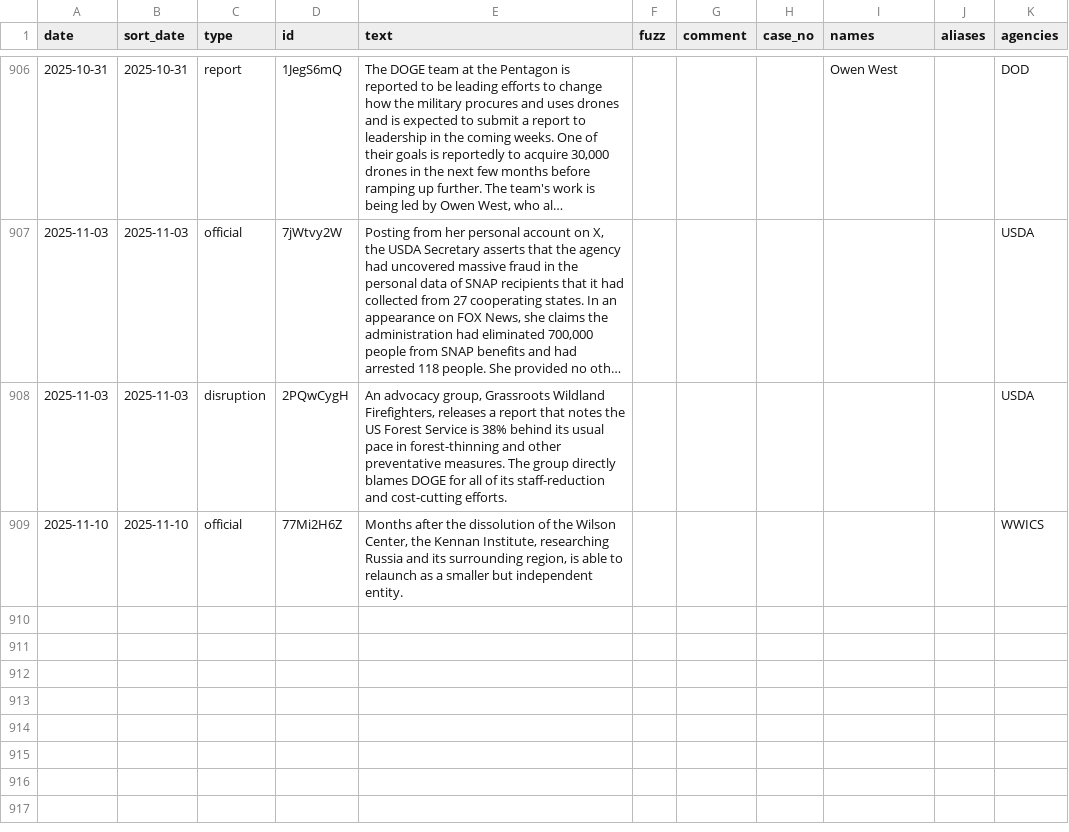
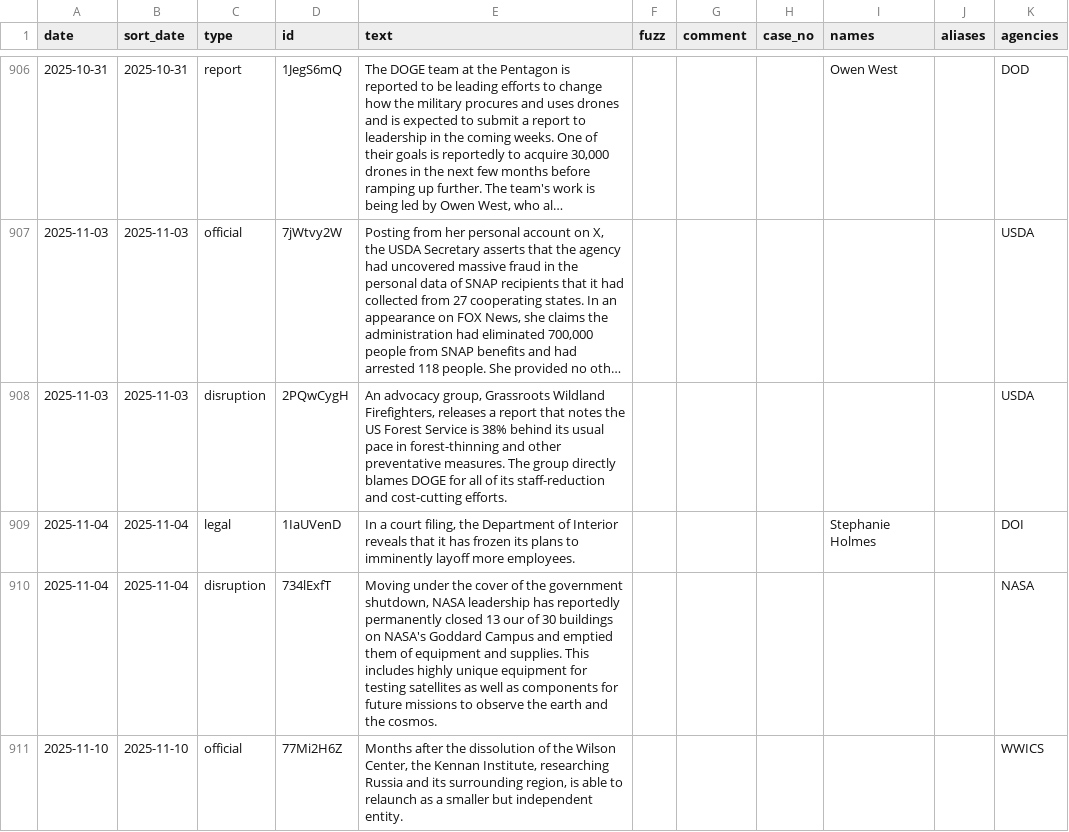
Before and after one commit to harrisj/doge_track, a CSV file: src/csv/events.csv, drawn as a sheet; only a part is shown, gaps mark what is left out; long unchanged cells end in ….

Commit message:
A few more events

```diff
--- a/src/csv/events.csv
+++ b/src/csv/events.csv
@@ -908,2 +908,4 @@ date,sort_date,type,id,text,fuzz,comment,case_no,names,aliases,agencies
 2025-11-03,2025-11-03,disruption,2PQwCygH,"An advocacy group, Grassroots Wildland Firefighters, releases a report that notes the US Forest Service is 38% behind its usual pace in forest-thinning and other preventative measures. The group directly blames DOGE for all of its staff-reduction and cost-cutting efforts.",,,,"","",USDA
+2025-11-04,2025-11-04,legal,1IaUVenD,"In a court filing, the Department of Interior reveals that it has frozen its plans to imminently layoff more employees.",,,,Stephanie Holmes,"",DOI
+2025-11-04,2025-11-04,disruption,734lExfT,"Moving under the cover of the government shutdown, NASA leadership has reportedly permanently closed 13 our of 30 buildings on NASA's Goddard Campus and emptied them of equipment and supplies. This includes highly unique equipment for testing satellites as well as components for future missions to observe the earth and the cosmos.",,,,"","",NASA
 2025-11-10,2025-11-10,official,77Mi2H6Z,"Months after the dissolution of the Wilson Center, the Kennan Institute, researching Russia and its surrounding region, is able to relaunch as a smaller but independent entity.",,,,"","",WWICS
```
Also changed, not shown: src/csv/agencies.csv, 2 other files.
